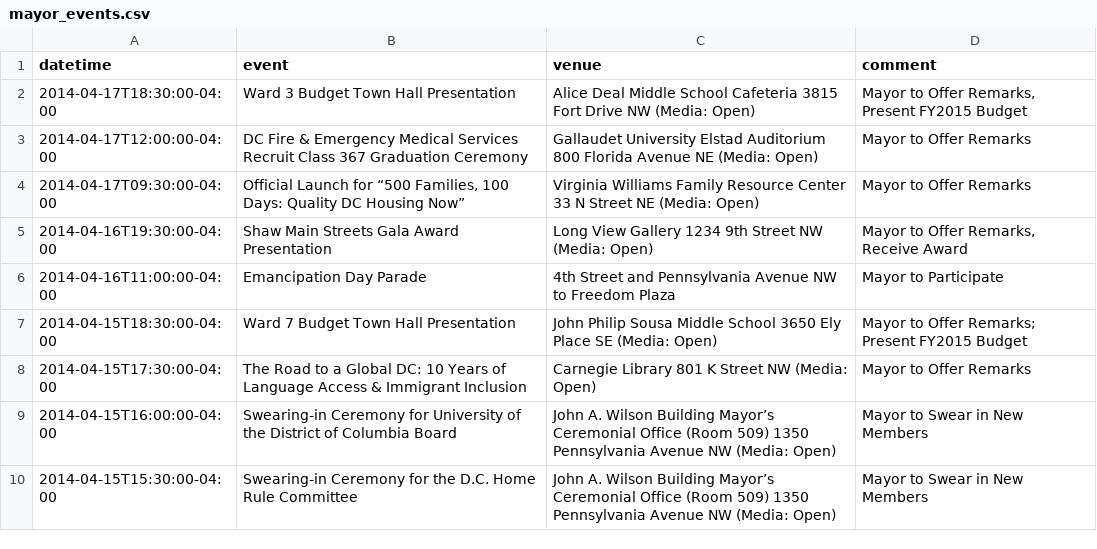
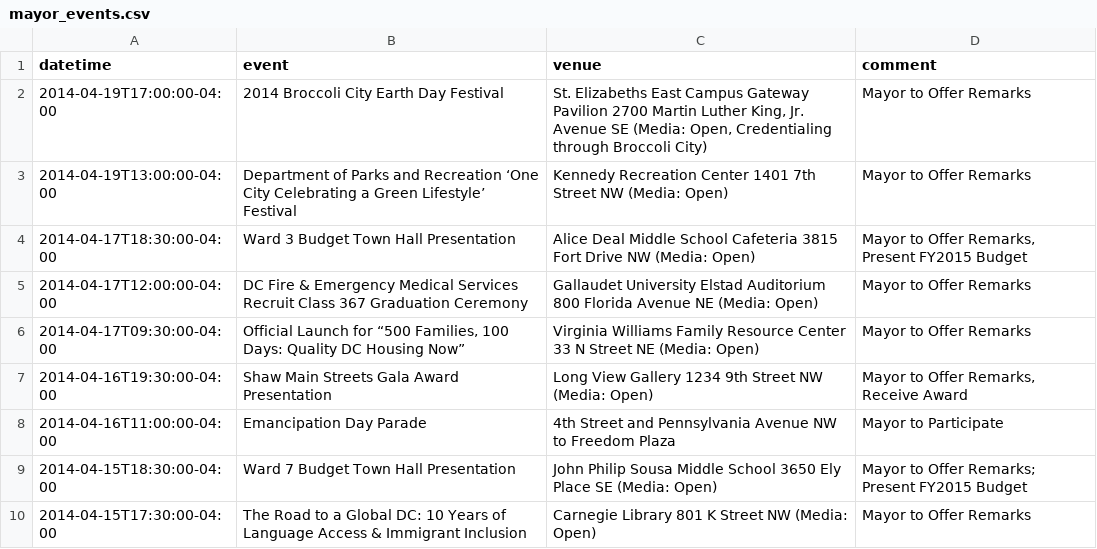
Before and after one commit to ajschumacher/dc_mayor_schedule, a CSV file: data/mayor_events.csv, drawn as a sheet; only a part is shown; the shorter side is filled out with more unchanged rows; the diff names each change by its address in the sheet, - before the commit and + after, or states it on an @@ line.

```diff
--- a/data/mayor_events.csv
+++ b/data/mayor_events.csv
+row 2: 2014-04-19T17:00:00-04:00 | 2014 Broccoli City Earth Day Festival | St. Elizabeths East Campus Gateway Pavilion 2700 Martin Luther King, Jr. Avenue SE (Media: Open, Credentialing through Broccoli City) | Mayor to Offer Remarks
+row 3: 2014-04-19T13:00:00-04:00 | Department of Parks and Recreation ‘One City Celebrating a Green Lifestyle’ Festival | Kennedy Recreation Center 1401 7th Street NW (Media: Open) | Mayor to Offer Remarks
```
Also changed, not shown: 1 other file.
